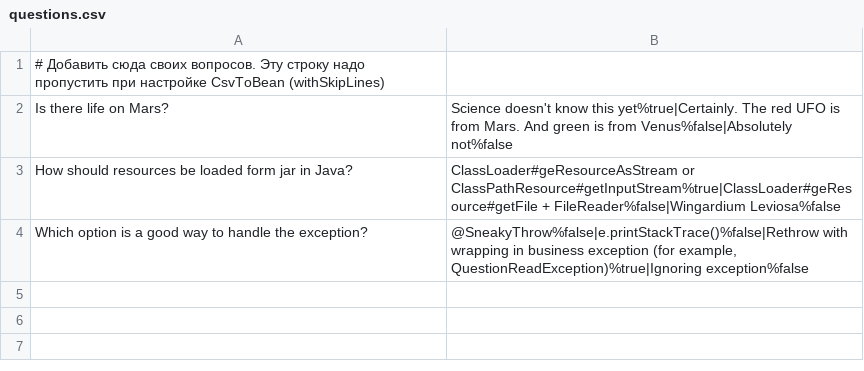
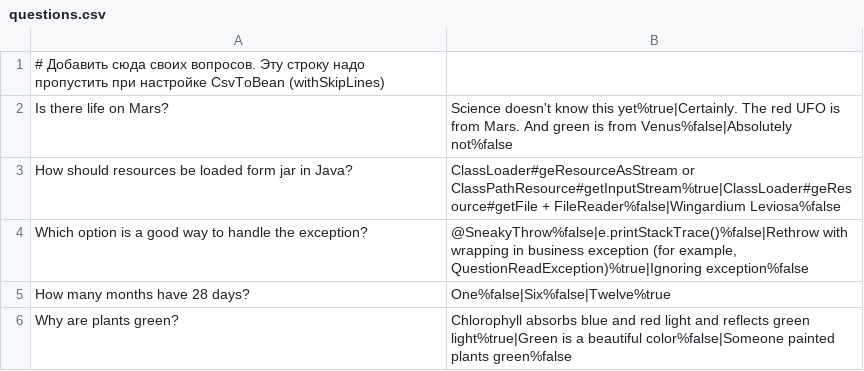
Before and after one commit to evstratova-v/2024-05-otus-spring-Evstratova, a CSV file: hw03/src/main/resources/questions.csv, drawn as a sheet.

```diff
--- a/hw03/src/main/resources/questions.csv
+++ b/hw03/src/main/resources/questions.csv
@@ -4 +4,3 @@ How should resources be loaded form jar in Java?;ClassLoader#geResourceAsStream
 Which option is a good way to handle the exception?;@SneakyThrow%false|e.printStackTrace()%false|Rethrow with wrapping in business exception (for example, QuestionReadException)%true|Ignoring exception%false
+How many months have 28 days?;One%false|Six%false|Twelve%true
+Why are plants green?;Chlorophyll absorbs blue and red light and reflects green light%true|Green is a beautiful color%false|Someone painted plants green%false
```
Also changed, not shown: hw03/src/main/resources/questions_ru.csv, 16 other files.
